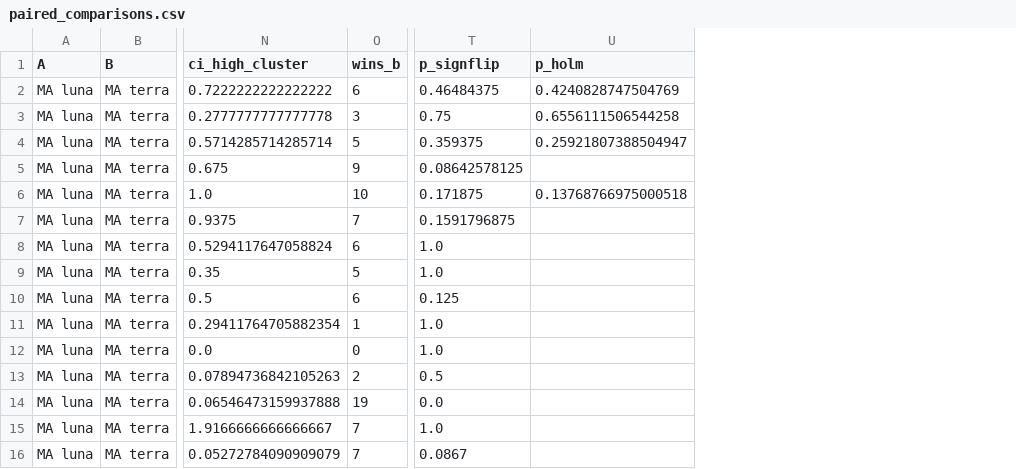
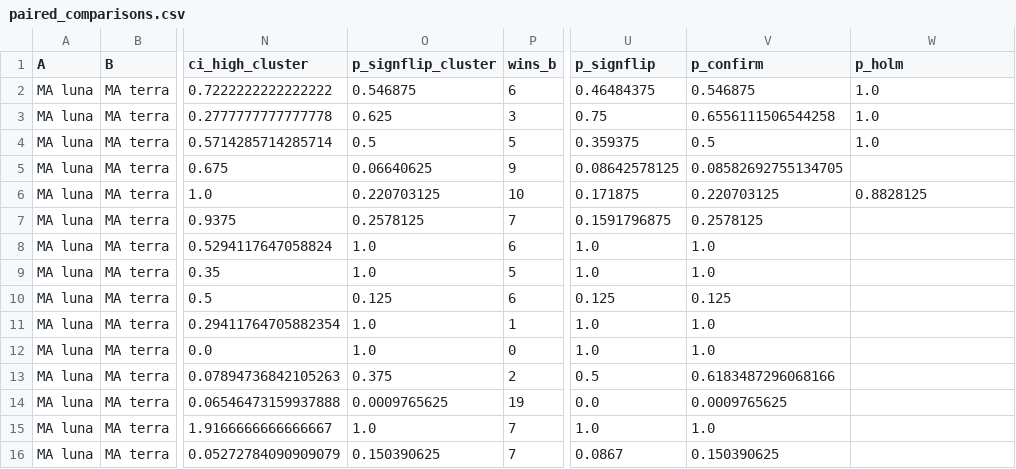
Before and after one commit to mjordanic/CV_editor, a CSV file: evals/analysis/output/2026-11-10/tables/paired_comparisons.csv, drawn as a sheet; only a part is shown, gaps mark what is left out; addresses are those after the commit; the diff names each change by its address in the sheet, - before the commit and + after, or states it on an @@ line.

```diff
--- a/evals/analysis/output/2026-11-10/tables/paired_comparisons.csv
+++ b/evals/analysis/output/2026-11-10/tables/paired_comparisons.csv
+column O (p_signflip_cluster), rows 2-16: 0.546875 | 0.625 | 0.5 | 0.06640625 | 0.220703125 | 0.2578125 | 1.0 | 1.0 | 0.125 | 1.0 | 1.0 | 0.375 | 0.0009765625 | 1.0 | 0.150390625
+column V (p_confirm), rows 2-16: 0.546875 | 0.6556111506544258 | 0.5 | 0.08582692755134705 | 0.220703125 | 0.2578125 | 1.0 | 1.0 | 0.125 | 1.0 | 1.0 | 0.6183487296068166 | 0.0009765625 | 1.0 | 0.150390625
-W2 (p_holm): 0.4240828747504769
+W2 (p_holm): 1.0
-W3 (p_holm): 0.6556111506544258
+W3 (p_holm): 1.0
-W4 (p_holm): 0.25921807388504947
+W4 (p_holm): 1.0
-W6 (p_holm): 0.13768766975000518
+W6 (p_holm): 0.8828125
```
Also changed, not shown: evals/analysis/output/2026-11-10/tables/noise_components.csv, 23 other files.
